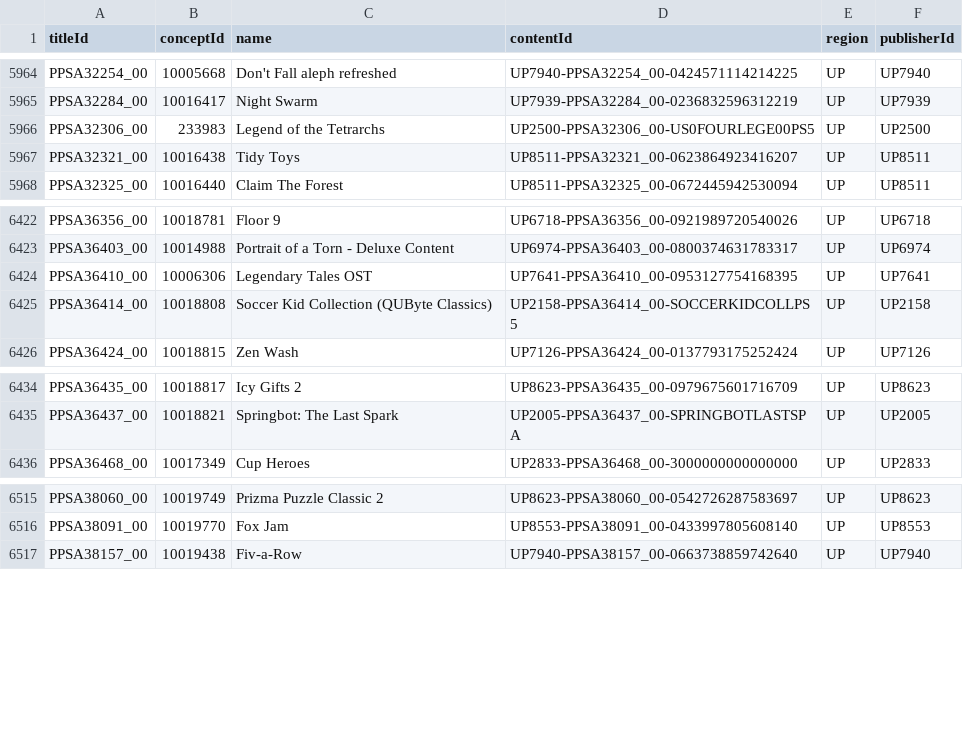
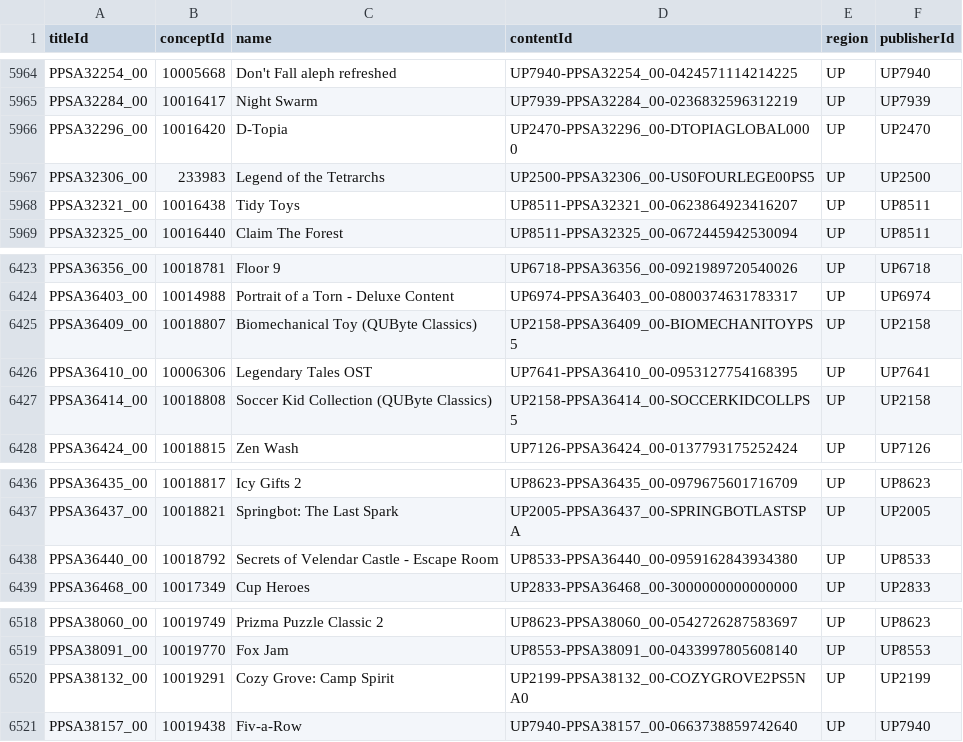
Before and after one commit to andshrew/PlayStation-Titles, a TSV file: Region/America/PS5_UP_Titles.tsv, drawn as a sheet; only a part is shown, gaps mark what is left out; the diff names each change by its address in the sheet, - before the commit and + after, or states it on an @@ line.

```diff
--- a/Region/America/PS5_UP_Titles.tsv
+++ b/Region/America/PS5_UP_Titles.tsv
+row 5966: PPSA32296_00 | 10016420 | D-Topia | UP2470-PPSA32296_00-DTOPIAGLOBAL0000 | UP | UP2470
+row 6425: PPSA36409_00 | 10018807 | Biomechanical Toy (QUByte Classics) | UP2158-PPSA36409_00-BIOMECHANITOYPS5 | UP | UP2158
+row 6438: PPSA36440_00 | 10018792 | Secrets of Velendar Castle - Escape Room | UP8533-PPSA36440_00-0959162843934380 | UP | UP8533
+row 6520: PPSA38132_00 | 10019291 | Cozy Grove: Camp Spirit | UP2199-PPSA38132_00-COZYGROVE2PS5NA0 | UP | UP2199
```
Also changed, not shown: Region/America/PS5_UP_Titles_by_Concept.tsv, Region/America/PS5_UP_Titles_by_Name.tsv, 29 other files.
